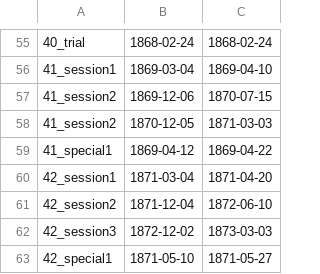
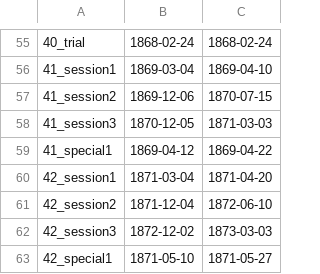
Before and after one commit to avkoehl/congressional-debates-webapp, a CSV file: text/dates.csv, drawn as a sheet; only a part is shown, gaps mark what is left out.

Commit message:
fixed dates issue, app.py no longer uses frequency.py, set domain for y in d3

```diff
--- a/text/dates.csv
+++ b/text/dates.csv
@@ -57,3 +57,3 @@
 41_session2, 1869-12-06, 1870-07-15
-41_session2, 1870-12-05, 1871-03-03
+41_session3, 1870-12-05, 1871-03-03
 41_special1, 1869-04-12, 1869-04-22
```
Also changed, not shown: 3 other files.
